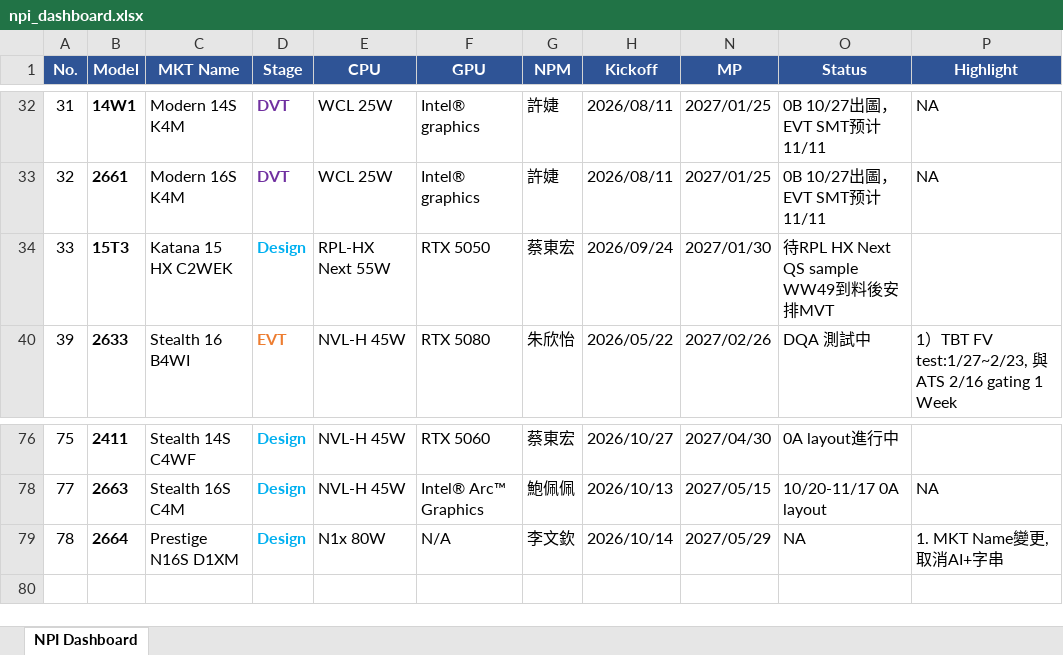
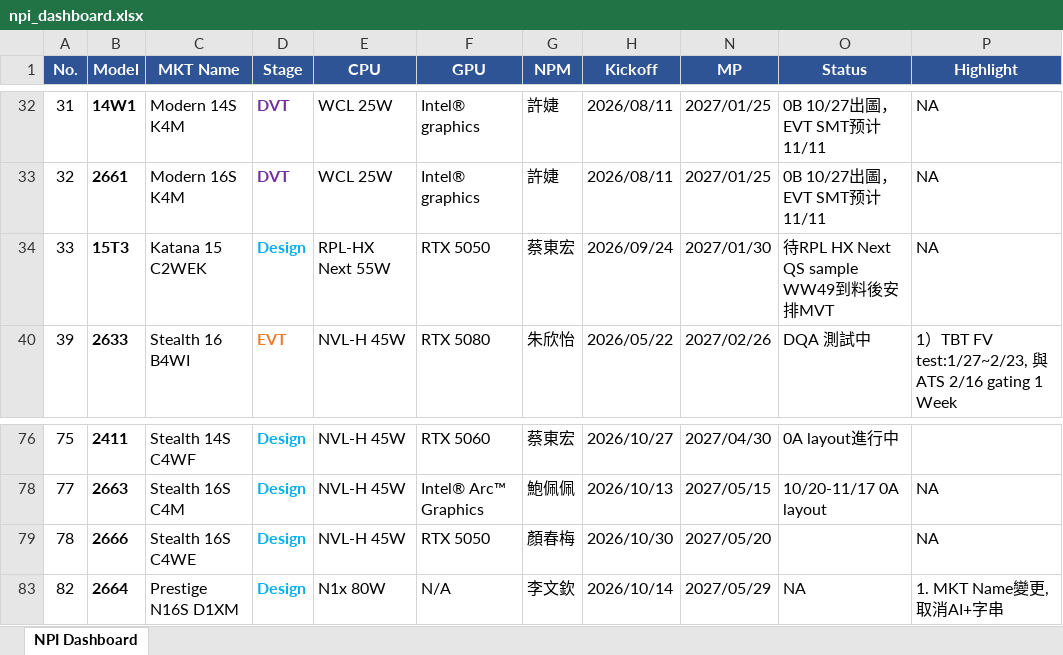
Before and after one commit to kabonka/npi-dashboard, an Excel workbook: npi_dashboard.xlsx, sheet NPI Dashboard, drawn as a sheet; only a part is shown, gaps mark what is left out; values as stored, in another font and other column widths than the file's, no borders; addresses are those after the commit; the diff names each change by its address in the sheet, - before the commit and + after, or states it on an @@ line.

Commit message:
Update NPI Dashboard 2026-11-03 14:22

```diff
--- a/npi_dashboard.xlsx (sheet NPI Dashboard)
+++ b/npi_dashboard.xlsx (sheet NPI Dashboard)
-C34 (MKT Name): Katana 15 HX C2WEK
+C34 (MKT Name): Katana 15 C2WEK
-P34 (Highlight): (empty)
+P34 (Highlight): NA
+row 79: 78 | 2666 | Stealth 16S C4WE | Design | NVL-H 45W | RTX 5050 | 顏春梅 | 2026/10/30 | 2027/05/20 |  | NA
-A83 (No.): 78
+A83 (No.): 82
```
Also changed, not shown: hidden cells, 5 other files.
